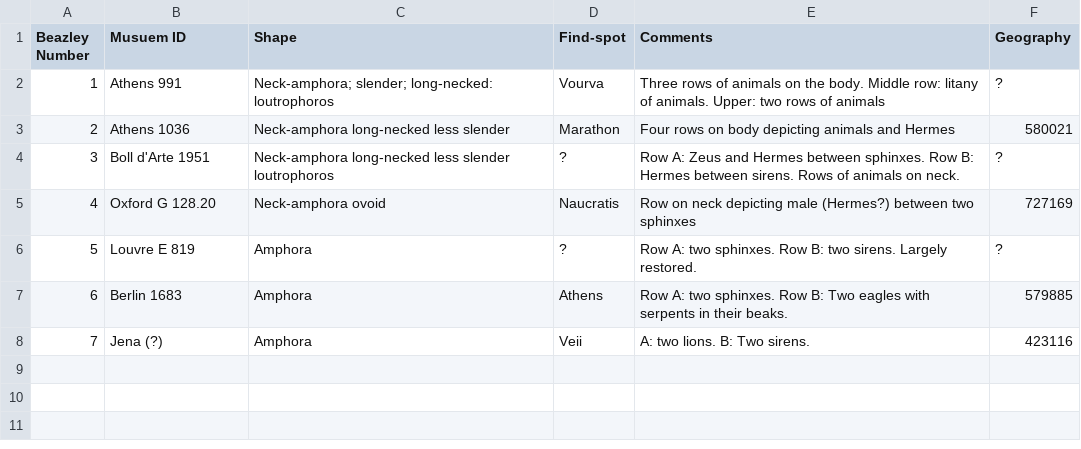
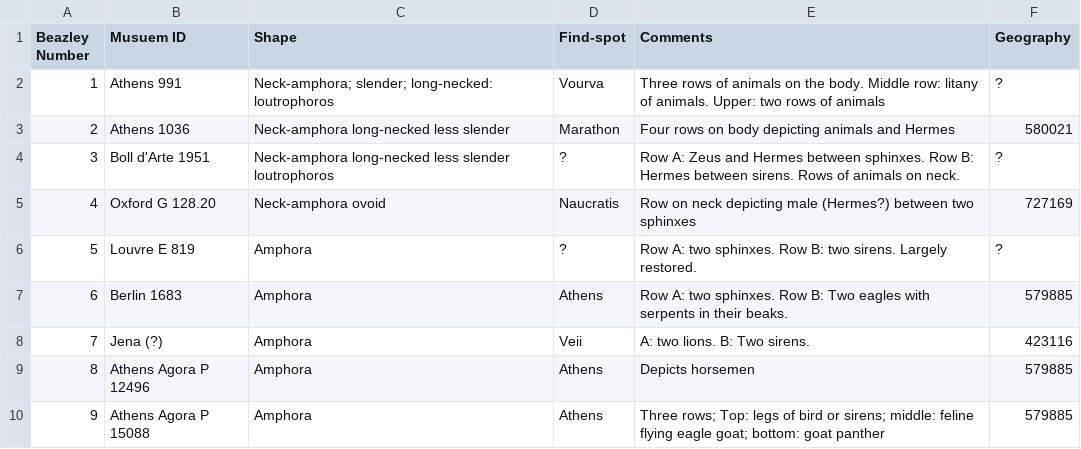
Before and after one commit to rbfay/sophilos, a CSV file: vases.csv, drawn as a sheet; the diff names each change by its address in the sheet, - before the commit and + after, or states it on an @@ line.

Commit message:
Update vases.csv

```diff
--- a/vases.csv
+++ b/vases.csv
+row 9: 8 | Athens Agora P 12496 | Amphora | Athens | Depicts horsemen | 579885
+row 10: 9 | Athens Agora P 15088 | Amphora | Athens | Three rows; Top: legs of bird or sirens; middle: feline flying eagle goat; bottom: goat panther | 579885
```
